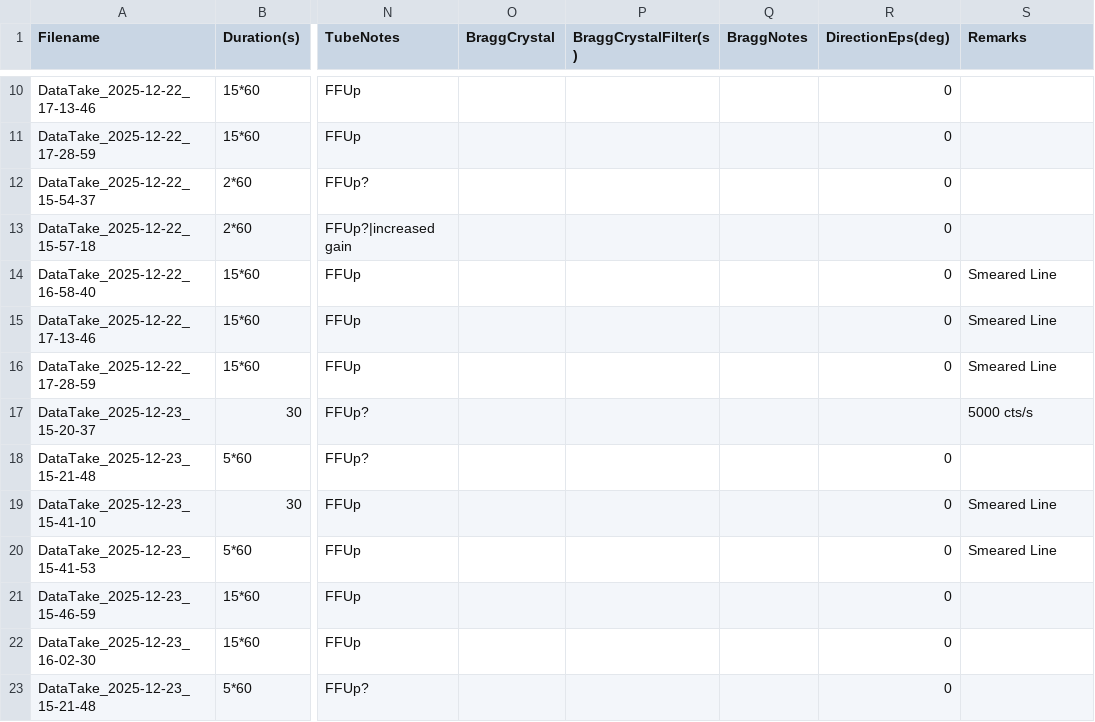
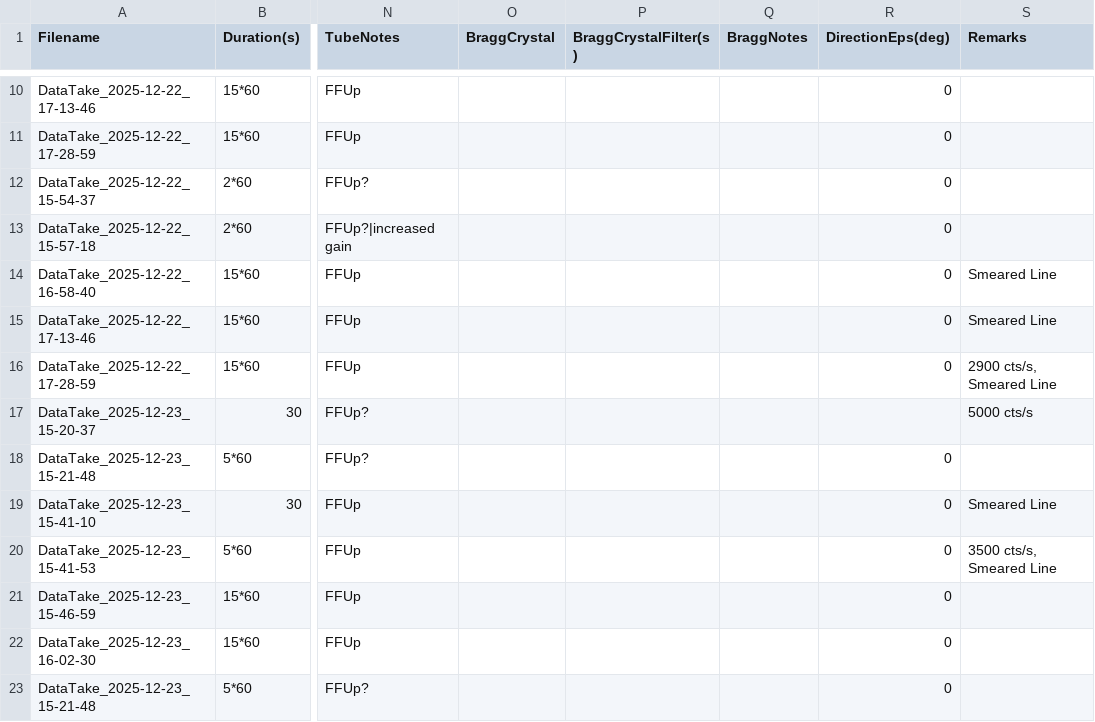
Before and after one commit to hemanth-manikantan/GridPix_2025Dec_IAPS, a CSV file: logs/PrimaryDataSets.csv, drawn as a sheet; only a part is shown, gaps mark what is left out; the diff covers the shown part only; the diff names each change by its address in the sheet, - before the commit and + after, or states it on an @@ line.

Commit message:
log entry

```diff
--- a/logs/PrimaryDataSets.csv
+++ b/logs/PrimaryDataSets.csv
-S16 (Remarks): Smeared Line
+S16 (Remarks): 2900 cts/s, Smeared Line
-S20 (Remarks): Smeared Line
+S20 (Remarks): 3500 cts/s, Smeared Line
```
Also changed, not shown: 5 added rows and 3 removed rows elsewhere in this file, 2 other files.
